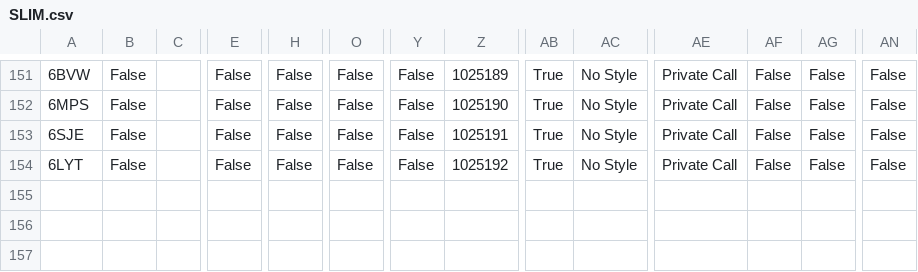
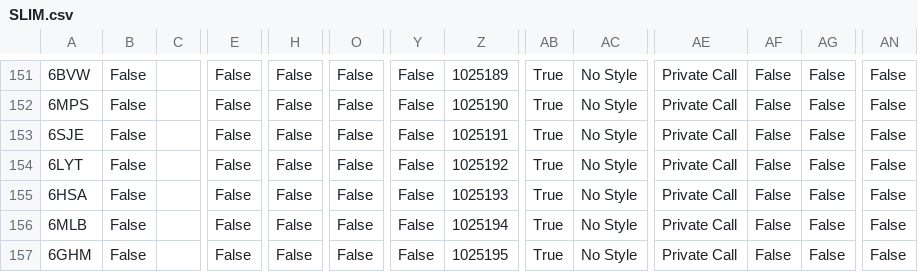
Before and after one commit to tombolptt/file_csv, a CSV file: SLIM.csv, drawn as a sheet; only a part is shown, gaps mark what is left out; rows hold the shown columns only; the diff names each change by its address in the sheet, - before the commit and + after, or states it on an @@ line.

Commit message:
Update kontak SLIM.csv otomatis via Aplikasi

```diff
--- a/SLIM.csv
+++ b/SLIM.csv
+row 155: 6HSA | False |  | False | False | False | False | 1025193 | True | No Style | Private Call | False | False | False
+row 156: 6MLB | False |  | False | False | False | False | 1025194 | True | No Style | Private Call | False | False | False
+row 157: 6GHM | False |  | False | False | False | False | 1025195 | True | No Style | Private Call | False | False | False
```
